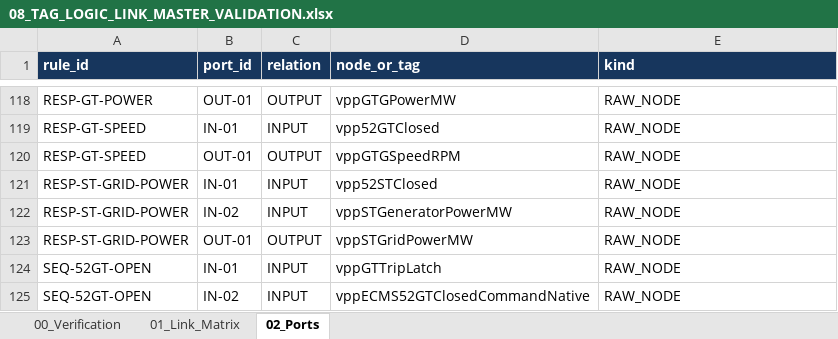
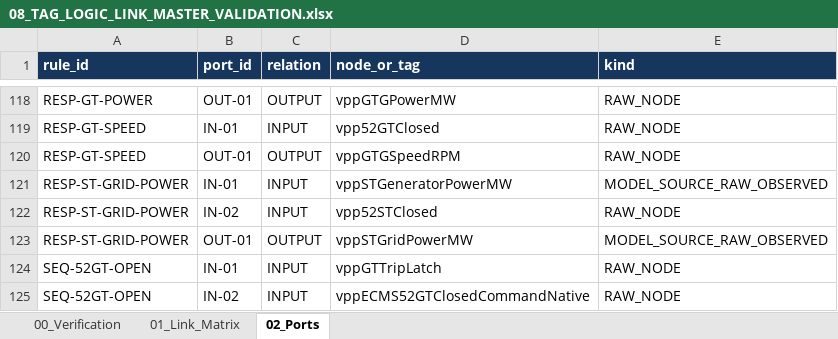
Before and after one commit to khaku25/triplens-thermosyspro-cloud-runner, an Excel workbook: generated/logic/08_TAG_LOGIC_LINK_MASTER_VALIDATION.xlsx, sheet 02_Ports, drawn as a sheet; only a part is shown, gaps mark what is left out; values as stored, in another font and other column widths than the file's, no borders; the diff names each change by its address in the sheet, - before the commit and + after, or states it on an @@ line.

```diff
--- a/generated/logic/08_TAG_LOGIC_LINK_MASTER_VALIDATION.xlsx (sheet 02_Ports)
+++ b/generated/logic/08_TAG_LOGIC_LINK_MASTER_VALIDATION.xlsx (sheet 02_Ports)
-D121 (node_or_tag): vpp52STClosed
+D121 (node_or_tag): vppSTGeneratorPowerMW
-E121 (kind): RAW_NODE
+E121 (kind): MODEL_SOURCE_RAW_OBSERVED
-D122 (node_or_tag): vppSTGeneratorPowerMW
+D122 (node_or_tag): vpp52STClosed
-E123 (kind): RAW_NODE
+E123 (kind): MODEL_SOURCE_RAW_OBSERVED
```
Also changed, not shown: sheet 00_Verification, sheet 01_Link_Matrix, data/current_v8/masters/06_TAG_MASTER_CURRENT_V8_VERIFIED.xlsx, data/current_v8/masters/07_LOGIC_MASTER_CURRENT_V8_VERIFIED.xlsx, 46 other files.
